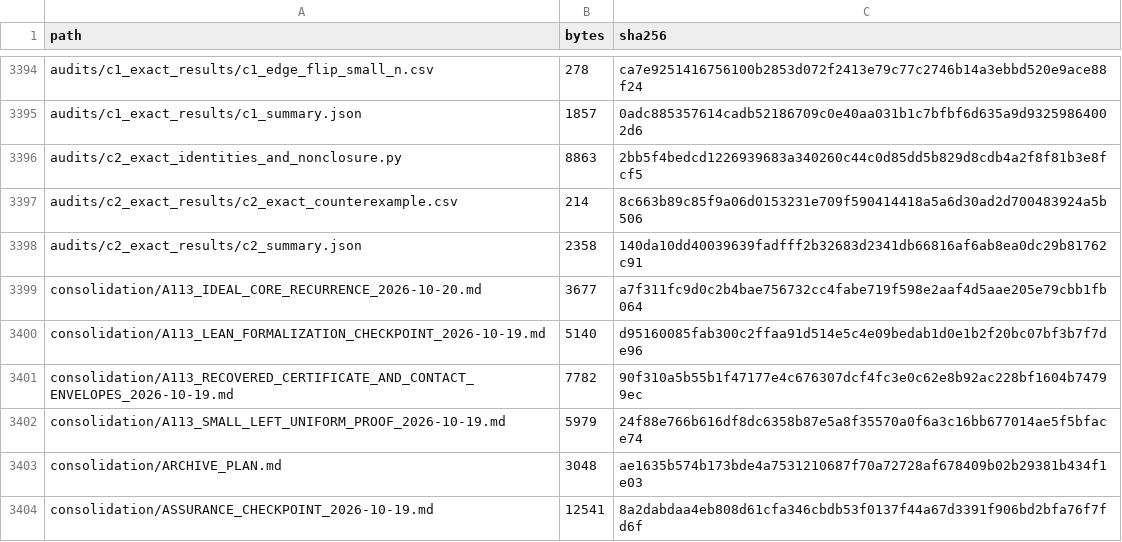
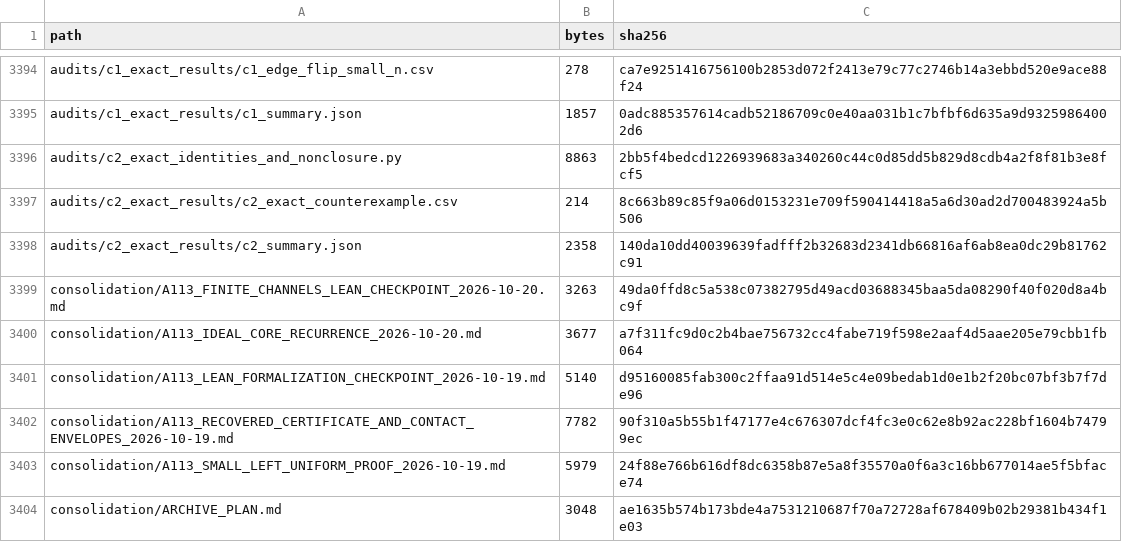
Before and after one commit to DevHabito/precategorical-modal-field-framework, a CSV file: MANIFEST.csv, drawn as a sheet; only a part is shown, gaps mark what is left out; the shorter side is filled out with more unchanged rows; the diff names each change by its address in the sheet, - before the commit and + after, or states it on an @@ line.

```diff
--- a/MANIFEST.csv
+++ b/MANIFEST.csv
+row 3399: consolidation/A113_FINITE_CHANNELS_LEAN_CHECKPOINT_2026-10-20.md | 3263 | 49da0ffd8c5a538c07382795d49acd03688345baa5da08290f40f020d8a4bc9f
```
Also changed, not shown: 1 other file.
